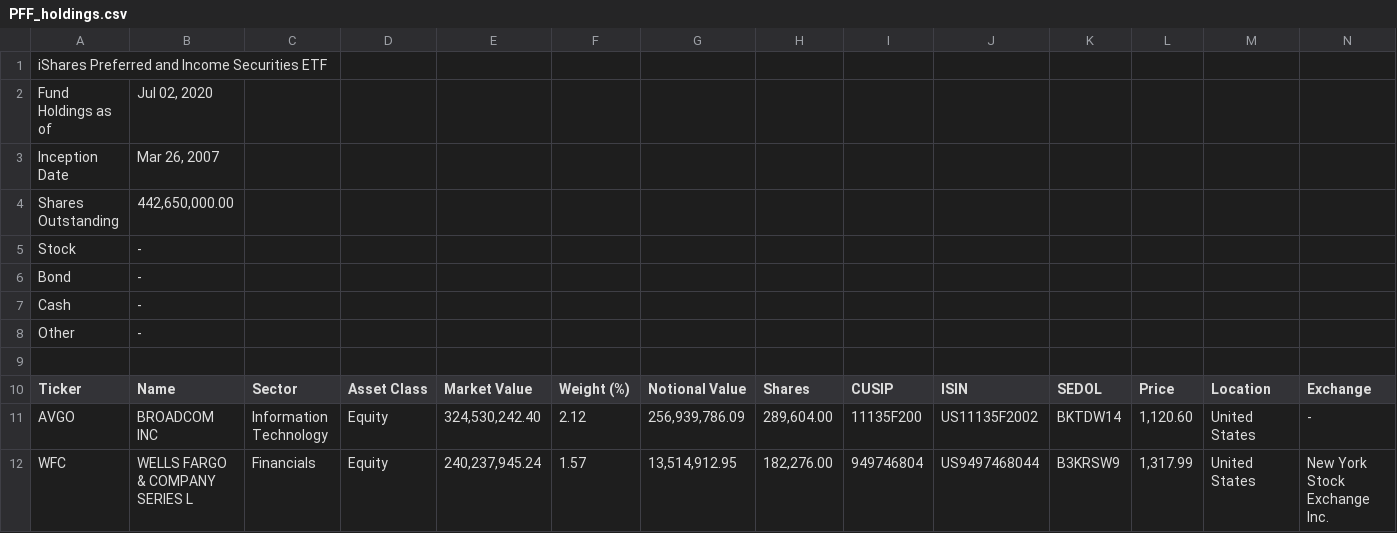
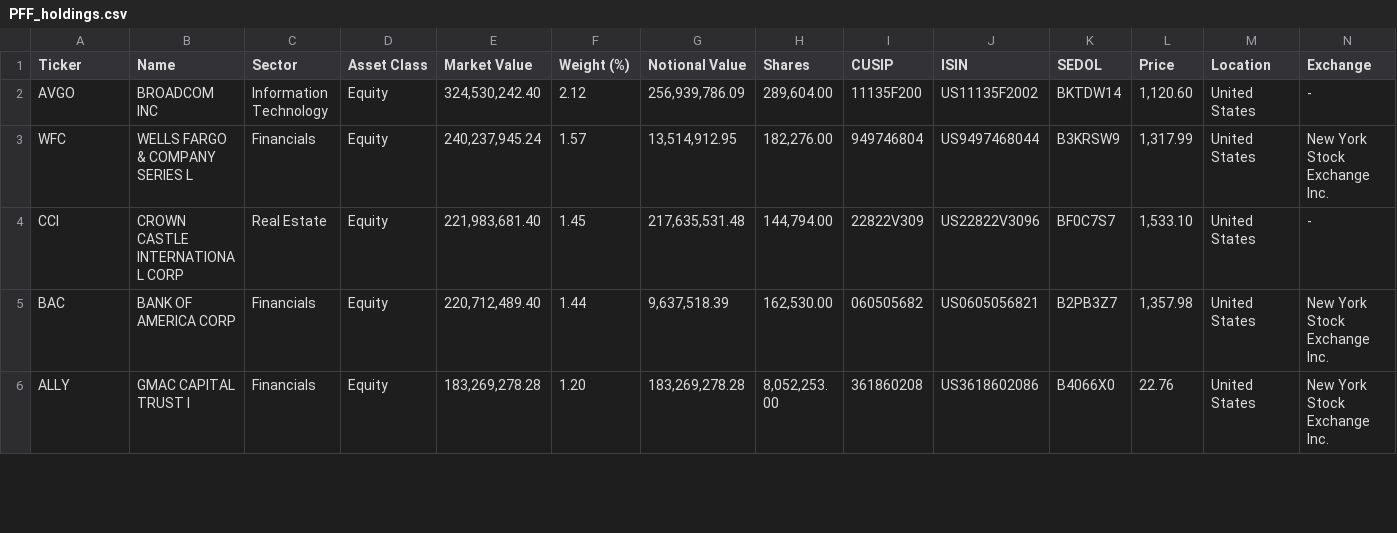
Before and after one commit to stormasm/equity-etf, a CSV file: data/PFF_holdings.csv, drawn as a sheet; only a part is shown; the shorter side is filled out with more unchanged rows; rows hold the shown columns only; the diff names each change by its address in the sheet, - before the commit and + after, or states it on an @@ line.

Commit message:
mw

```diff
--- a/data/PFF_holdings.csv
+++ b/data/PFF_holdings.csv
-row 1: iShares Preferred and Income Securities ETF
-row 2: Fund Holdings as of | Jul 02, 2020
-row 3: Inception Date | Mar 26, 2007
-row 4: Shares Outstanding | 442,650,000.00
-row 5: Stock | -
-row 6: Bond | -
-row 7: Cash | -
-row 8: Other | -
-row 9: (empty)
```
